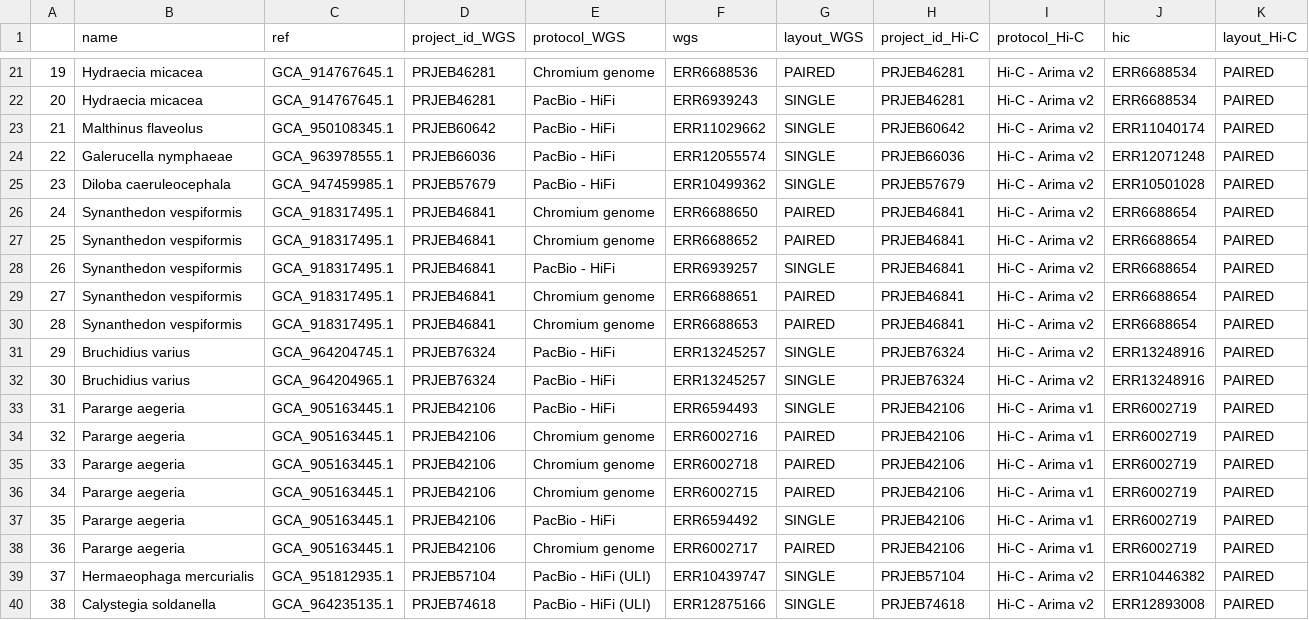
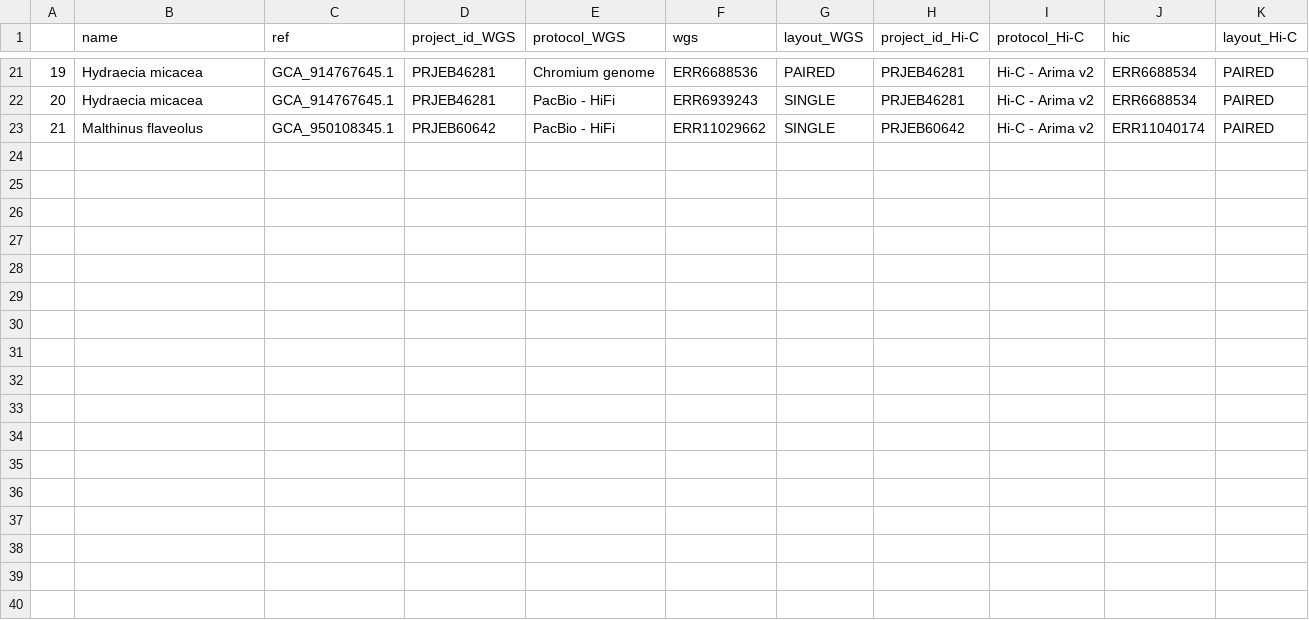
Before and after one commit to Mae-4815162342/kontiguity, a CSV file: test_data/load/test_dataset.csv, drawn as a sheet; only a part is shown, gaps mark what is left out.

```diff
--- a/test_data/load/test_dataset.csv
+++ b/test_data/load/test_dataset.csv
@@ -23,18 +23 @@
 21,Malthinus flaveolus,GCA_950108345.1,PRJEB60642,PacBio - HiFi,ERR11029662,SINGLE,PRJEB60642,Hi-C - Arima v2,ERR11040174,PAIRED
-22,Galerucella nymphaeae,GCA_963978555.1,PRJEB66036,PacBio - HiFi,ERR12055574,SINGLE,PRJEB66036,Hi-C - Arima v2,ERR12071248,PAIRED
-23,Diloba caeruleocephala,GCA_947459985.1,PRJEB57679,PacBio - HiFi,ERR10499362,SINGLE,PRJEB57679,Hi-C - Arima v2,ERR10501028,PAIRED
-24,Synanthedon vespiformis,GCA_918317495.1,PRJEB46841,Chromium genome,ERR6688650,PAIRED,PRJEB46841,Hi-C - Arima v2,ERR6688654,PAIRED
-25,Synanthedon vespiformis,GCA_918317495.1,PRJEB46841,Chromium genome,ERR6688652,PAIRED,PRJEB46841,Hi-C - Arima v2,ERR6688654,PAIRED
-26,Synanthedon vespiformis,GCA_918317495.1,PRJEB46841,PacBio - HiFi,ERR6939257,SINGLE,PRJEB46841,Hi-C - Arima v2,ERR6688654,PAIRED
-27,Synanthedon vespiformis,GCA_918317495.1,PRJEB46841,Chromium genome,ERR6688651,PAIRED,PRJEB46841,Hi-C - Arima v2,ERR6688654,PAIRED
-28,Synanthedon vespiformis,GCA_918317495.1,PRJEB46841,Chromium genome,ERR6688653,PAIRED,PRJEB46841,Hi-C - Arima v2,ERR6688654,PAIRED
-29,Bruchidius varius,GCA_964204745.1,PRJEB76324,PacBio - HiFi,ERR13245257,SINGLE,PRJEB76324,Hi-C - Arima v2,ERR13248916,PAIRED
-30,Bruchidius varius,GCA_964204965.1,PRJEB76324,PacBio - HiFi,ERR13245257,SINGLE,PRJEB76324,Hi-C - Arima v2,ERR13248916,PAIRED
-31,Pararge aegeria,GCA_905163445.1,PRJEB42106,PacBio - HiFi,ERR6594493,SINGLE,PRJEB42106,Hi-C - Arima v1,ERR6002719,PAIRED
-32,Pararge aegeria,GCA_905163445.1,PRJEB42106,Chromium genome,ERR6002716,PAIRED,PRJEB42106,Hi-C - Arima v1,ERR6002719,PAIRED
-33,Pararge aegeria,GCA_905163445.1,PRJEB42106,Chromium genome,ERR6002718,PAIRED,PRJEB42106,Hi-C - Arima v1,ERR6002719,PAIRED
-34,Pararge aegeria,GCA_905163445.1,PRJEB42106,Chromium genome,ERR6002715,PAIRED,PRJEB42106,Hi-C - Arima v1,ERR6002719,PAIRED
-35,Pararge aegeria,GCA_905163445.1,PRJEB42106,PacBio - HiFi,ERR6594492,SINGLE,PRJEB42106,Hi-C - Arima v1,ERR6002719,PAIRED
-36,Pararge aegeria,GCA_905163445.1,PRJEB42106,Chromium genome,ERR6002717,PAIRED,PRJEB42106,Hi-C - Arima v1,ERR6002719,PAIRED
-37,Hermaeophaga mercurialis,GCA_951812935.1,PRJEB57104,PacBio - HiFi (ULI),ERR10439747,SINGLE,PRJEB57104,Hi-C - Arima v2,ERR10446382,PAIRED
-38,Calystegia soldanella,GCA_964235135.1,PRJEB74618,PacBio - HiFi (ULI),ERR12875166,SINGLE,PRJEB74618,Hi-C - Arima v2,ERR12893008,PAIRED
```
Also changed, not shown: 17 other files.
